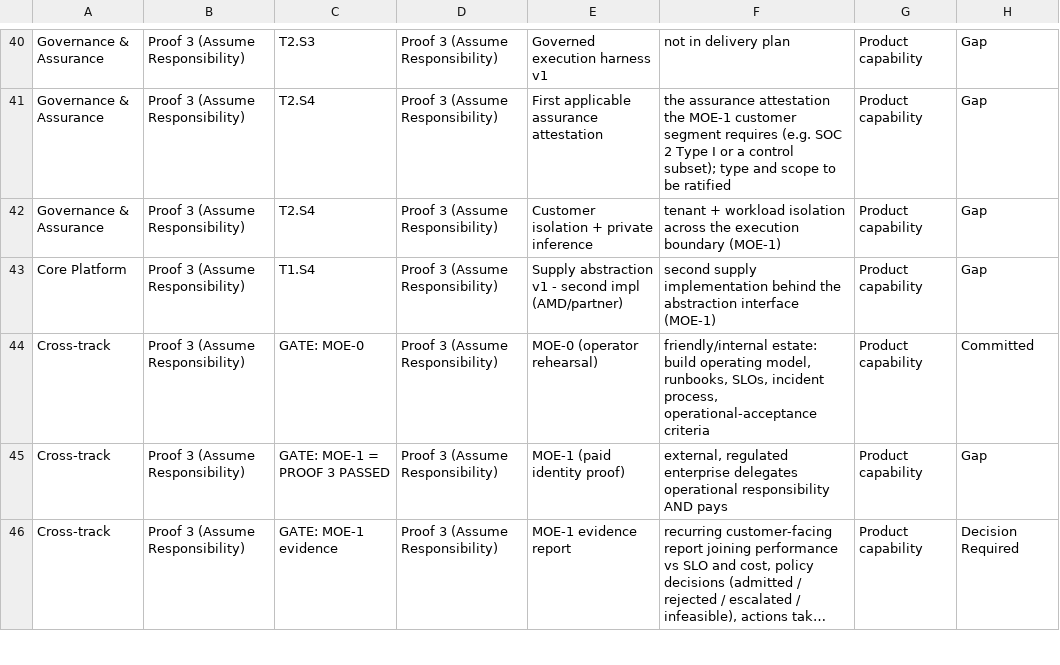
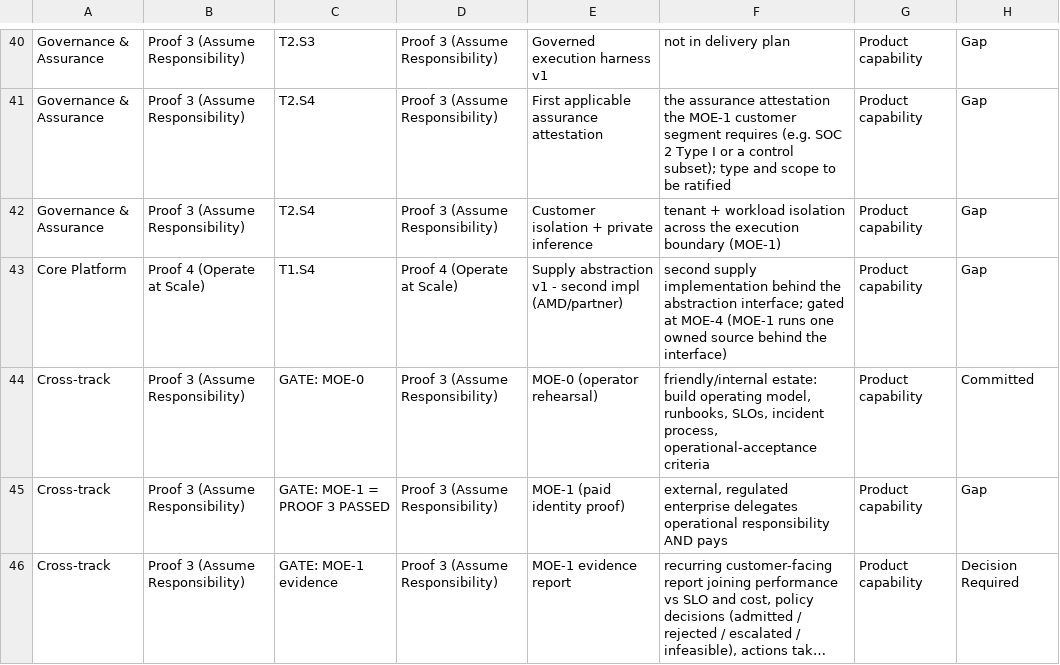
Before and after one commit to eak-mentraAI/rxt_rackai_wiki, a CSV file: 05-wiki/RackAI Roadmap.csv, drawn as a sheet; only a part is shown, gaps mark what is left out; long unchanged cells end in …; the diff names each change by its address in the sheet, - before the commit and + after, or states it on an @@ line.

```diff
--- a/05-wiki/RackAI Roadmap.csv
+++ b/05-wiki/RackAI Roadmap.csv
-B43: Proof 3 (Assume Responsibility)
+B43: Proof 4 (Operate at Scale)
-D43: Proof 3 (Assume Responsibility)
+D43: Proof 4 (Operate at Scale)
-F43: …the abstraction interface (MOE-1)
+F43: …the abstraction interface; gated at MOE-4 (MOE-1 runs one owned source behind the interface)
```
Also changed, not shown: 11 other files.
